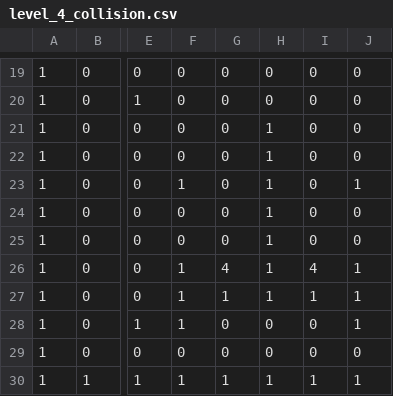
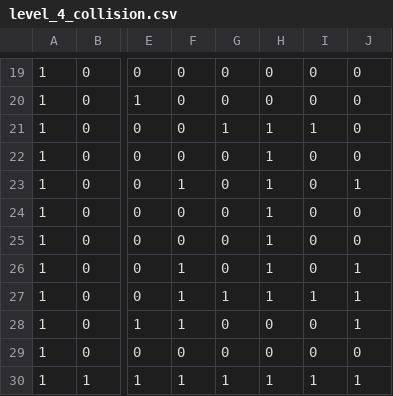
Before and after one commit to KGriss/LavaSprint, a CSV file: assets/data/level_4_collision.csv, drawn as a sheet; only a part is shown, gaps mark what is left out; the diff names each change by its address in the sheet, - before the commit and + after, or states it on an @@ line.

```diff
--- a/assets/data/level_4_collision.csv
+++ b/assets/data/level_4_collision.csv
-G21: 0
+G21: 1
-I21: 0
+I21: 1
-G26: 4
+G26: 0
-I26: 4
+I26: 0
```
Also changed, not shown: 4 other files.
